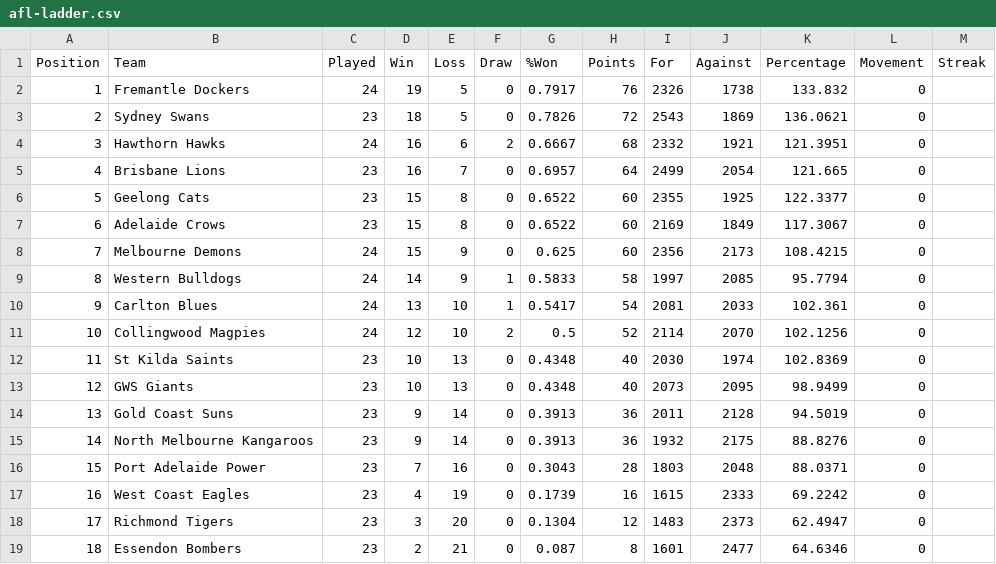
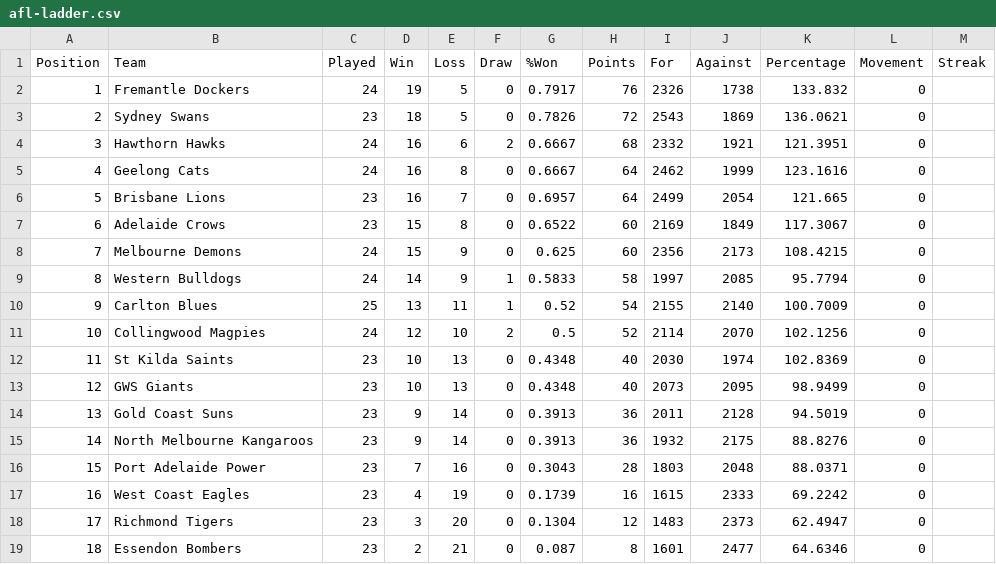
Before and after one commit to Big-Davo/2026-footy-picks, a CSV file: afl-ladder.csv, drawn as a sheet.

Commit message:
Update afl-ladder.csv (NRL R27)

```diff
--- a/afl-ladder.csv
+++ b/afl-ladder.csv
@@ -4,4 +4,4 @@ Position,Team,Played,Win,Loss,Draw,%Won,Points,For,Against,Percentage,Movement,S
 3,Hawthorn Hawks,24,16,6,2,0.6667,68,2332,1921,121.3951,0,
-4,Brisbane Lions,23,16,7,0,0.6957,64,2499,2054,121.665,0,
-5,Geelong Cats,23,15,8,0,0.6522,60,2355,1925,122.3377,0,
+4,Geelong Cats,24,16,8,0,0.6667,64,2462,1999,123.1616,0,
+5,Brisbane Lions,23,16,7,0,0.6957,64,2499,2054,121.665,0,
 6,Adelaide Crows,23,15,8,0,0.6522,60,2169,1849,117.3067,0,
@@ -9,3 +9,3 @@ Position,Team,Played,Win,Loss,Draw,%Won,Points,For,Against,Percentage,Movement,S
 8,Western Bulldogs,24,14,9,1,0.5833,58,1997,2085,95.7794,0,
-9,Carlton Blues,24,13,10,1,0.5417,54,2081,2033,102.361,0,
+9,Carlton Blues,25,13,11,1,0.52,54,2155,2140,100.7009,0,
 10,Collingwood Magpies,24,12,10,2,0.5,52,2114,2070,102.1256,0,
```
